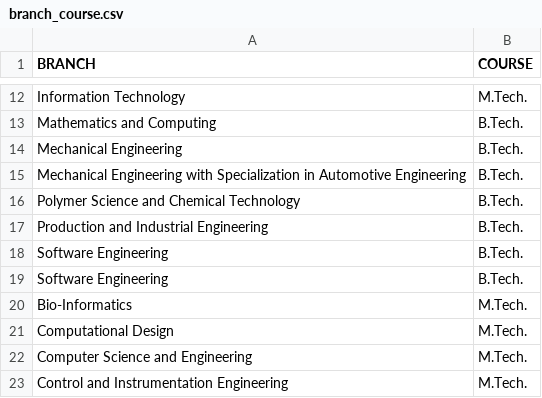
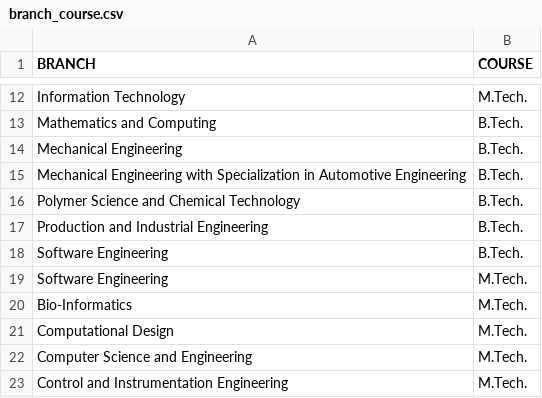
Before and after one commit to raghuvanshraj/Placement-Cell-Management-System, a CSV file: csv_files/branch_course.csv, drawn as a sheet; only a part is shown, gaps mark what is left out.

Commit message:
updated branch_courses NEW cuz I is so much better

```diff
--- a/csv_files/branch_course.csv
+++ b/csv_files/branch_course.csv
@@ -18,3 +18,3 @@ Production and Industrial Engineering,B.Tech.
 Software Engineering,B.Tech.
-Software Engineering,B.Tech.
+Software Engineering,M.Tech.
 Bio-Informatics,M.Tech.
```
